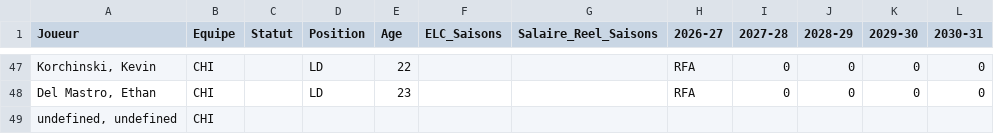
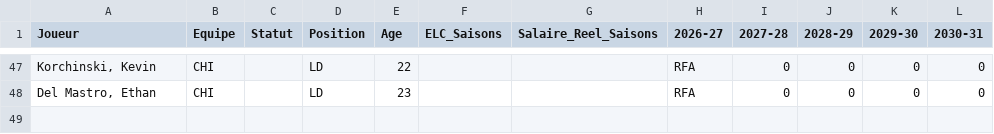
Before and after one commit to boucherdavid/cap-crunch, a CSV file: python_script/teams_offline/CHI.csv, drawn as a sheet; only a part is shown, gaps mark what is left out.

```diff
--- a/python_script/teams_offline/CHI.csv
+++ b/python_script/teams_offline/CHI.csv
@@ -48,2 +48 @@ Korchinski, Kevin;CHI;;LD;22;;;RFA;0;0;0;0
 Del Mastro, Ethan;CHI;;LD;23;;;RFA;0;0;0;0
-undefined, undefined;CHI;;;;;;;;;;
```
Also changed, not shown: python_script/teams_offline/CBJ.csv, python_script/teams_offline/CGY.csv, 32 other files.
